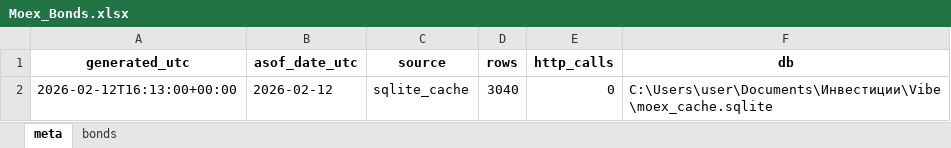
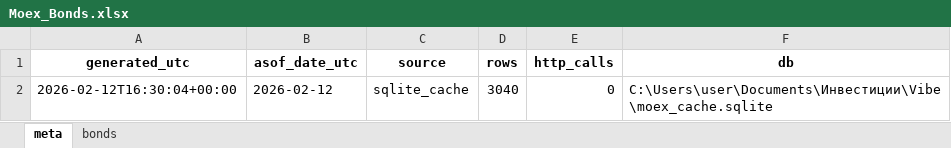
Before and after one commit to Habosjob/Vibe, an Excel workbook: Moex_Bonds.xlsx, sheet meta, drawn as a sheet; values as stored, in another font and other column widths than the file's, no borders; the diff names each change by its address in the sheet, - before the commit and + after, or states it on an @@ line.

```diff
--- a/Moex_Bonds.xlsx (sheet meta)
+++ b/Moex_Bonds.xlsx (sheet meta)
-A2 (generated_utc): 2026-02-12T16:13:00+00:00
+A2 (generated_utc): 2026-02-12T16:30:04+00:00
```
Also changed, not shown: Moex_Bonds_Detail.xlsx, 5 other files.
